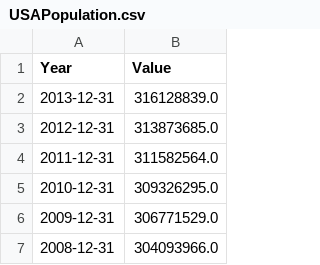
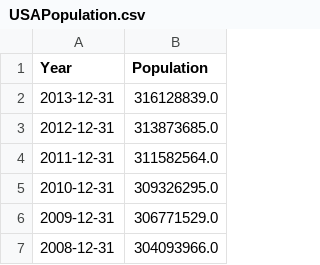
Before and after one commit to kisyular/CMSE-201, a CSV file: USAPopulation.csv, drawn as a sheet; only a part is shown.

Commit message:
Update USAPopulation.csv

```diff
--- a/USAPopulation.csv
+++ b/USAPopulation.csv
@@ -1,2 +1,2 @@
-Year,Value
+Year,Population
 2013-12-31,316128839.0
```
